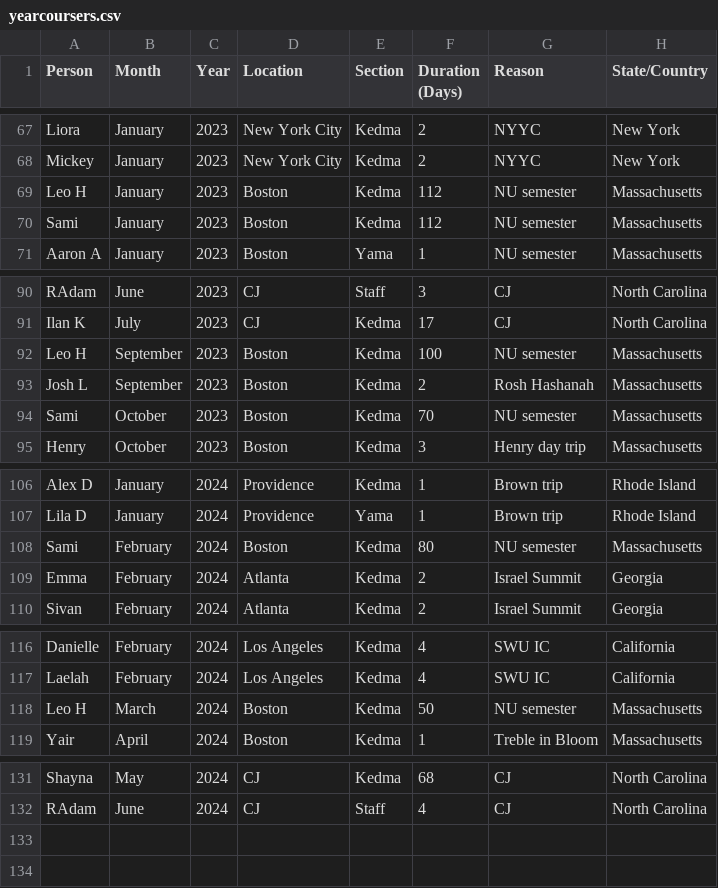
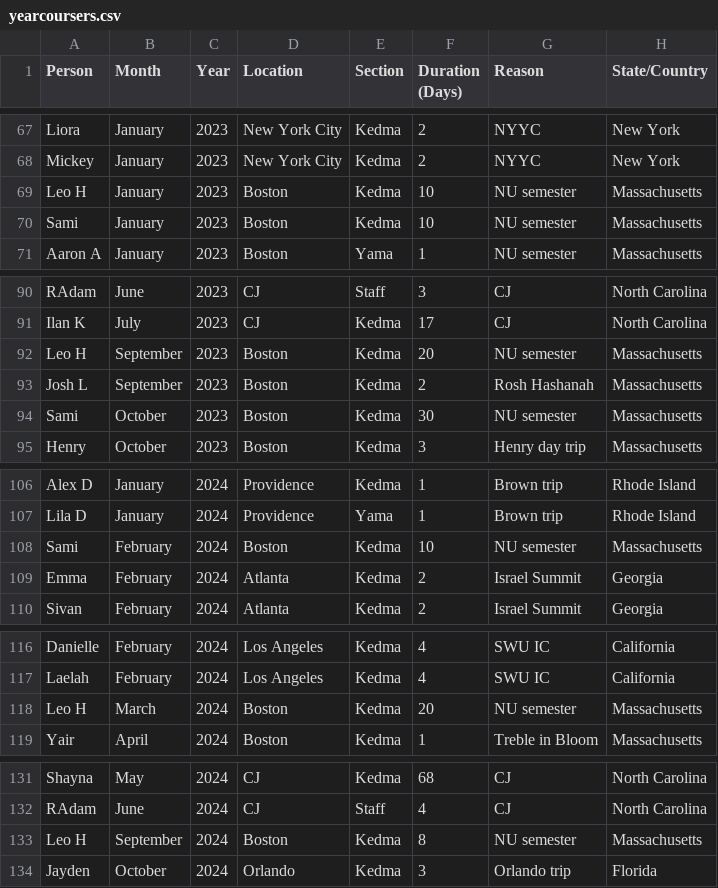
Before and after one commit to jameshajdenberg/YCAfterYC, a CSV file: yearcoursers.csv, drawn as a sheet; only a part is shown, gaps mark what is left out.

```diff
--- a/yearcoursers.csv
+++ b/yearcoursers.csv
@@ -68,4 +68,4 @@ Liora,January,2023,New York City,Kedma,2,NYYC,New York
 Mickey,January,2023,New York City,Kedma,2,NYYC,New York
-Leo H,January,2023,Boston,Kedma,112,NU semester,Massachusetts
-Sami,January,2023,Boston,Kedma,112,NU semester,Massachusetts
+Leo H,January,2023,Boston,Kedma,10,NU semester,Massachusetts
+Sami,January,2023,Boston,Kedma,10,NU semester,Massachusetts
 Aaron A,January,2023,Boston,Yama,1,NU semester,Massachusetts
@@ -91,5 +91,5 @@ RAdam,June,2023,CJ,Staff,3,CJ,North Carolina
 Ilan K,July,2023,CJ,Kedma,17,CJ,North Carolina
-Leo H,September,2023,Boston,Kedma,100,NU semester,Massachusetts
+Leo H,September,2023,Boston,Kedma,20,NU semester,Massachusetts
 Josh L,September,2023,Boston,Kedma,2,Rosh Hashanah,Massachusetts
-Sami,October,2023,Boston,Kedma,70,NU semester,Massachusetts
+Sami,October,2023,Boston,Kedma,30,NU semester,Massachusetts
 Henry,October,2023,Boston,Kedma,3,Henry day trip,Massachusetts
@@ -107,3 +107,3 @@ Alex D,January,2024,Providence,Kedma,1,Brown trip,Rhode Island
 Lila D,January,2024,Providence,Yama,1,Brown trip,Rhode Island
-Sami,February,2024,Boston,Kedma,80,NU semester,Massachusetts
+Sami,February,2024,Boston,Kedma,10,NU semester,Massachusetts
 Emma,February,2024,Atlanta,Kedma,2,Israel Summit,Georgia
@@ -117,3 +117,3 @@ Danielle,February,2024,Los Angeles,Kedma,4,SWU IC,California
 Laelah,February,2024,Los Angeles,Kedma,4,SWU IC,California
-Leo H,March,2024,Boston,Kedma,50,NU semester,Massachusetts
+Leo H,March,2024,Boston,Kedma,20,NU semester,Massachusetts
 Yair,April,2024,Boston,Kedma,1,Treble in Bloom,Massachusetts
@@ -132 +132,3 @@ Shayna,May,2024,CJ,Kedma,68,CJ,North Carolina
 RAdam,June,2024,CJ,Staff,4,CJ,North Carolina
+Leo H,September,2024,Boston,Kedma,8,NU semester,Massachusetts
+Jayden,October,2024,Orlando,Kedma,3,Orlando trip,Florida
```
Also changed, not shown: 1 other file.
